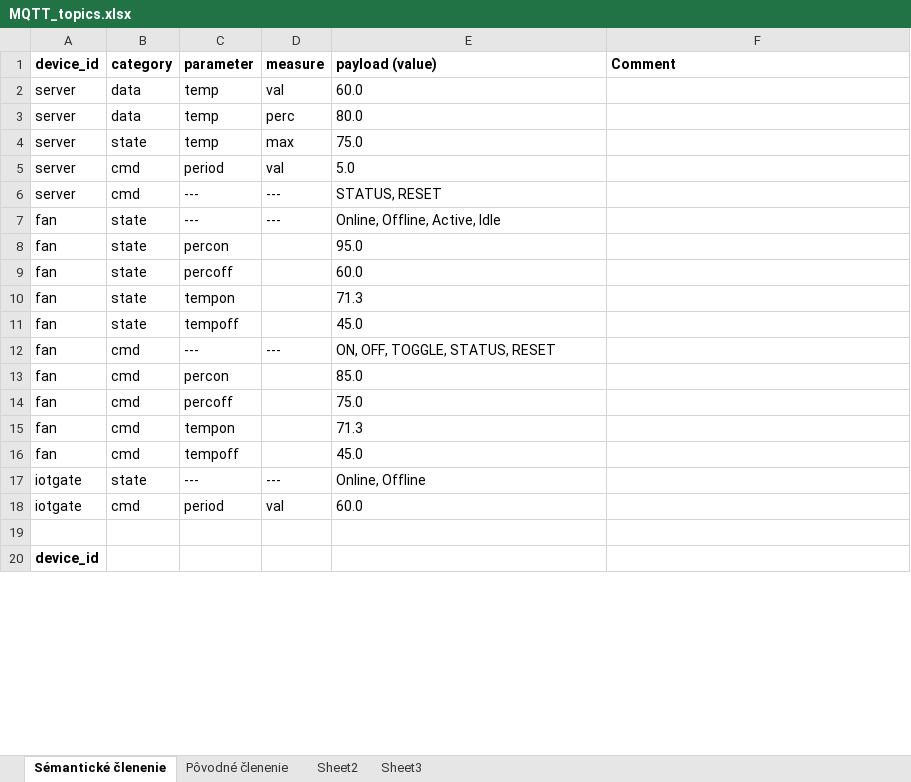
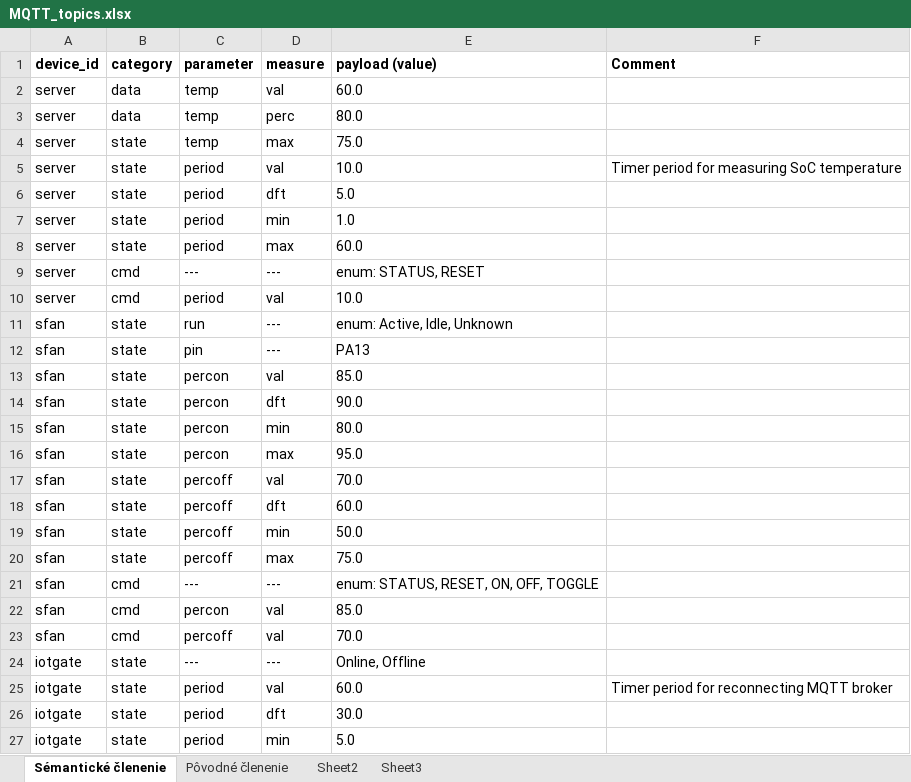
Before and after one commit to mrkalePythonApp/iotgate, an Excel workbook: MQTT_topics.xlsx, sheet Sémantické členenie, drawn as a sheet; only a part is shown; the shorter side is filled out with more unchanged rows; values as stored, in another font and other column widths than the file's, no borders; removed rows and columns are numbered as before the commit, all else as after; the diff covers the shown part only; the diff names each change by its address in the sheet, - before the commit and + after, or states it on an @@ line.

```diff
--- a/MQTT_topics.xlsx (sheet Sémantické členenie)
+++ b/MQTT_topics.xlsx (sheet Sémantické členenie)
+row 5: server | state | period | val | 10.0 | Timer period for measuring SoC temperature
-B6 (category): cmd
+B6 (category): state
-D6 (measure): val
+D6 (measure): dft
+row 7: server | state | period | min | 1.0
+row 8: server | state | period | max | 60.0
-E9 (payload (value)): STATUS, RESET
+E9 (payload (value)): enum: STATUS, RESET
+row 10: server | cmd | period | val | 10.0
-A11 (device_id): fan
+A11 (device_id): sfan
-C11 (parameter): ---
+C11 (parameter): run
-E11 (payload (value)): Online, Offline, Active, Idle
+E11 (payload (value)): enum: Active, Idle, Unknown
+row 12: sfan | state | pin | --- | PA13
+row 13: sfan | state | percon | val | 85.0
+row 14: sfan | state | percon | dft | 90.0
+row 15: sfan | state | percon | min | 80.0
-A16 (device_id): fan
+A16 (device_id): sfan
-D16 (measure): (empty)
+D16 (measure): max
+row 17: sfan | state | percoff | val | 70.0
-A18 (device_id): fan
+A18 (device_id): sfan
-D18 (measure): (empty)
+D18 (measure): dft
-row 10: fan | state | tempon |  | 71.3
-row 11: fan | state | tempoff |  | 45.0
+row 19: sfan | state | percoff | min | 50.0
+row 20: sfan | state | percoff | max | 75.0
-A21:A23 (device_id): fan
+A21:A23 (device_id): sfan
-E21 (payload (value)): ON, OFF, TOGGLE, STATUS, RESET
+E21 (payload (value)): enum: STATUS, RESET, ON, OFF, TOGGLE
-D22:D23 (measure): (empty)
+D22:D23 (measure): val
-E23 (payload (value)): 75.0
+E23 (payload (value)): 70.0
-row 15: fan | cmd | tempon |  | 71.3
-row 16: fan | cmd | tempoff |  | 45.0
+row 25: iotgate | state | period | val | 60.0 | Timer period for reconnecting MQTT broker
+row 26: iotgate | state | period | dft | 30.0
+row 27: iotgate | state | period | min | 5.0
```
Also changed, not shown: 8 added rows and 1 edited cell elsewhere in this sheet, 4 other files.
